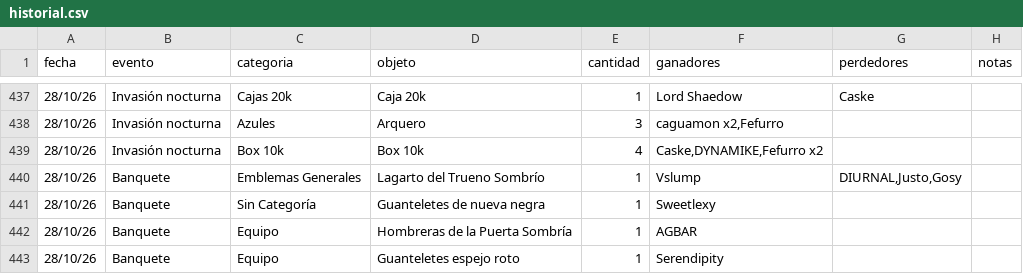
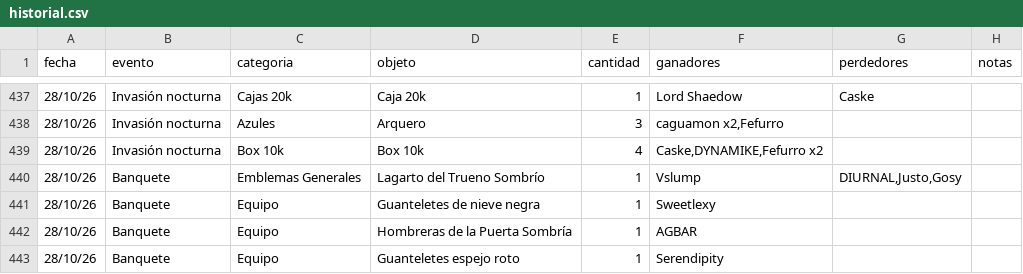
Before and after one commit to apostholz/Bot-Subastas-Prueba-, a CSV file: historial.csv, drawn as a sheet; only a part is shown, gaps mark what is left out.

Commit message:
Sync historial.csv desde bot (2026-10-29 01:41)

```diff
--- a/historial.csv
+++ b/historial.csv
@@ -440,3 +440,3 @@ fecha,evento,categoria,objeto,cantidad,ganadores,perdedores,notas
 28/10/26,Banquete,Emblemas Generales,"Lagarto del Trueno Sombrío",1,"Vslump","DIURNAL,Justo,Gosy",""
-28/10/26,Banquete,Sin Categoría,"Guanteletes de nueva negra",1,"Sweetlexy","",""
+28/10/26,Banquete,Equipo,"Guanteletes de nieve negra",1,"Sweetlexy","",""
 28/10/26,Banquete,Equipo,"Hombreras de la Puerta Sombría",1,"AGBAR","",""
```
